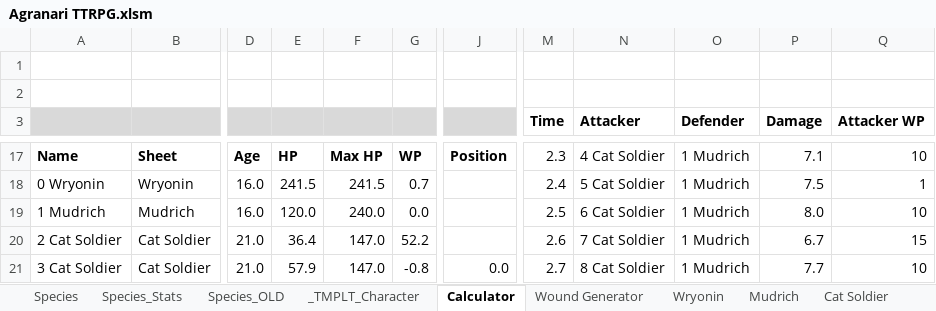
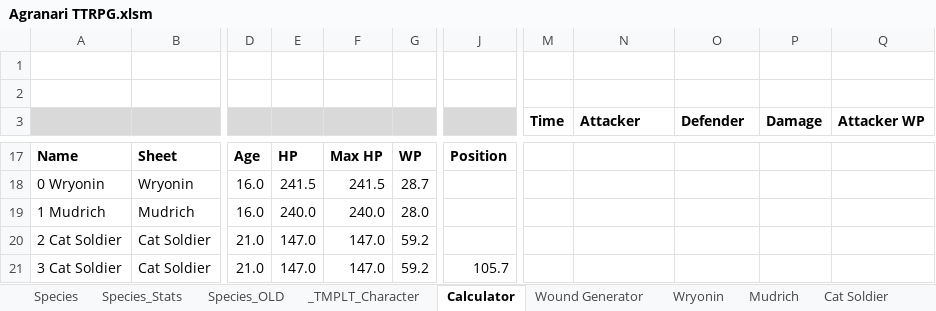
Before and after one commit to shieldgenerator7/AgranariTTRPG, an Excel workbook: Agranari TTRPG.xlsm, sheet Calculator, drawn as a sheet; only a part is shown, gaps mark what is left out; values as stored, in another font and other column widths than the file's, no borders; charts and pictures and conditional formats not drawn; the diff covers the shown part only; the diff names each change by its address in the sheet, - before the commit and + after, or states it on an @@ line.

```diff
--- a/Agranari TTRPG.xlsm (sheet Calculator)
+++ b/Agranari TTRPG.xlsm (sheet Calculator)
-M17 (Time): 2.3
+M17 (Time): (empty)
-N17 (Attacker): 4 Cat Soldier
+N17 (Attacker): (empty)
-O17:O21 (Defender): 1 Mudrich
+O17:O21 (Defender): (empty)
-P17 (Damage): 7.1
+P17 (Damage): (empty)
-Q17 (Attacker WP): 10
+Q17 (Attacker WP): (empty)
-G18: 0.7
+G18: 28.7
-M18 (Time): 2.4
+M18 (Time): (empty)
-N18 (Attacker): 5 Cat Soldier
+N18 (Attacker): (empty)
-P18 (Damage): 7.5
+P18 (Damage): (empty)
-Q18 (Attacker WP): 1
+Q18 (Attacker WP): (empty)
-E19: 120.0
+E19: 240.0
-G19: 0.0
+G19: 28.0
-M19 (Time): 2.5
+M19 (Time): (empty)
-N19 (Attacker): 6 Cat Soldier
+N19 (Attacker): (empty)
-P19 (Damage): 8.0
+P19 (Damage): (empty)
-Q19 (Attacker WP): 10
+Q19 (Attacker WP): (empty)
-E20: 36.4
+E20: 147.0
-G20: 52.2
+G20: 59.2
-M20 (Time): 2.6
+M20 (Time): (empty)
-N20 (Attacker): 7 Cat Soldier
+N20 (Attacker): (empty)
-P20 (Damage): 6.7
+P20 (Damage): (empty)
-Q20 (Attacker WP): 15
+Q20 (Attacker WP): (empty)
-E21: 57.9
+E21: 147.0
-G21: -0.8
+G21: 59.2
-J21: 0.0
+J21: 105.7
-M21 (Time): 2.7
+M21 (Time): (empty)
-N21 (Attacker): 8 Cat Soldier
+N21 (Attacker): (empty)
-P21 (Damage): 7.7
+P21 (Damage): (empty)
-Q21 (Attacker WP): 10
+Q21 (Attacker WP): (empty)
```
Also changed, not shown: 8 added rows, 31 removed rows and 61 edited cells elsewhere in this sheet, sheet Wound Generator, sheet Mudrich, hidden cells, charts or pictures, 1 other file.
